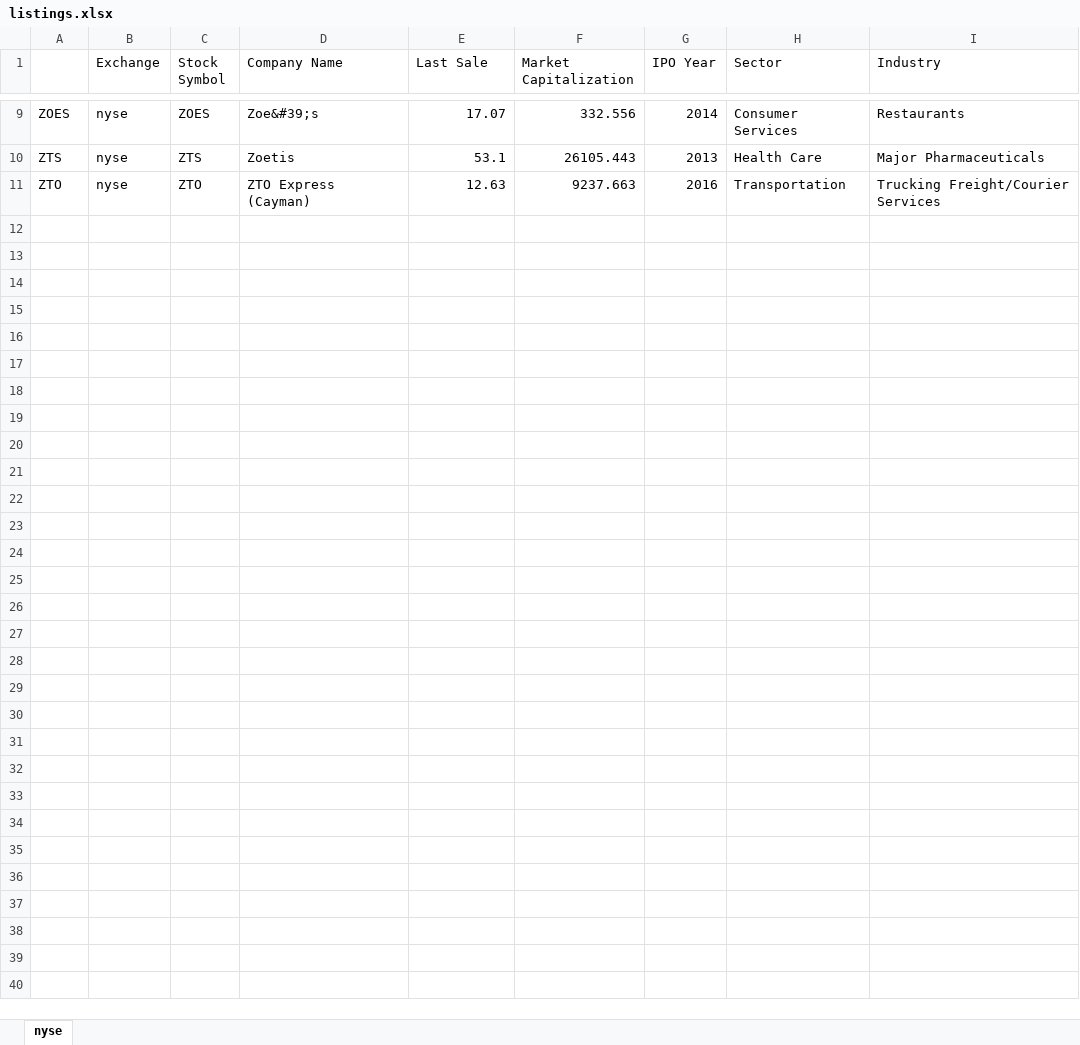
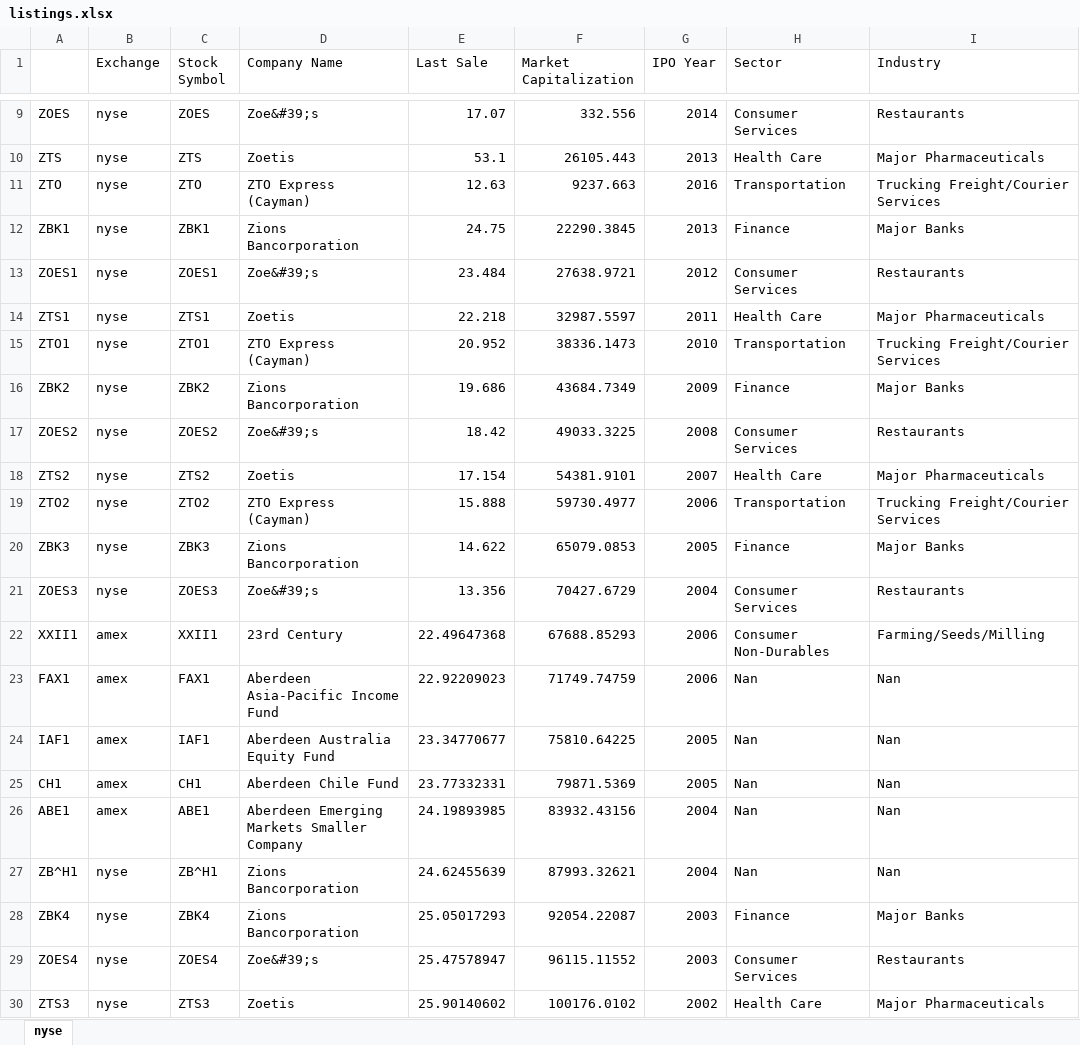
Before and after one commit to KeenGWatanabe/python, an Excel workbook: listings.xlsx, sheet nyse, drawn as a sheet; only a part is shown, gaps mark what is left out; values as stored, in another font and other column widths than the file's, no borders; the diff covers the shown part only; the diff names each change by its address in the sheet, - before the commit and + after, or states it on an @@ line.

```diff
--- a/listings.xlsx (sheet nyse)
+++ b/listings.xlsx (sheet nyse)
+row 12: ZBK1 | nyse | ZBK1 | Zions Bancorporation | 24.75 | 22290.3845 | 2013 | Finance | Major Banks
+row 13: ZOES1 | nyse | ZOES1 | Zoe&#39;s | 23.484 | 27638.9721 | 2012 | Consumer Services | Restaurants
+row 14: ZTS1 | nyse | ZTS1 | Zoetis | 22.218 | 32987.5597 | 2011 | Health Care | Major Pharmaceuticals
+row 15: ZTO1 | nyse | ZTO1 | ZTO Express (Cayman) | 20.952 | 38336.1473 | 2010 | Transportation | Trucking Freight/Courier Services
+row 16: ZBK2 | nyse | ZBK2 | Zions Bancorporation | 19.686 | 43684.7349 | 2009 | Finance | Major Banks
+row 17: ZOES2 | nyse | ZOES2 | Zoe&#39;s | 18.42 | 49033.3225 | 2008 | Consumer Services | Restaurants
+row 18: ZTS2 | nyse | ZTS2 | Zoetis | 17.154 | 54381.9101 | 2007 | Health Care | Major Pharmaceuticals
+row 19: ZTO2 | nyse | ZTO2 | ZTO Express (Cayman) | 15.888 | 59730.4977 | 2006 | Transportation | Trucking Freight/Courier Services
+row 20: ZBK3 | nyse | ZBK3 | Zions Bancorporation | 14.622 | 65079.0853 | 2005 | Finance | Major Banks
+row 21: ZOES3 | nyse | ZOES3 | Zoe&#39;s | 13.356 | 70427.6729 | 2004 | Consumer Services | Restaurants
+row 22: XXII1 | amex | XXII1 | 23rd Century | 22.49647368 | 67688.85293 | 2006 | Consumer Non-Durables | Farming/Seeds/Milling
+row 23: FAX1 | amex | FAX1 | Aberdeen Asia-Pacific Income Fund | 22.92209023 | 71749.74759 | 2006 | Nan | Nan
+row 24: IAF1 | amex | IAF1 | Aberdeen Australia Equity Fund | 23.34770677 | 75810.64225 | 2005 | Nan | Nan
+row 25: CH1 | amex | CH1 | Aberdeen Chile Fund | 23.77332331 | 79871.5369 | 2005 | Nan | Nan
+row 26: ABE1 | amex | ABE1 | Aberdeen Emerging Markets Smaller Company | 24.19893985 | 83932.43156 | 2004 | Nan | Nan
+row 27: ZB^H1 | nyse | ZB^H1 | Zions Bancorporation | 24.62455639 | 87993.32621 | 2004 | Nan | Nan
+row 28: ZBK4 | nyse | ZBK4 | Zions Bancorporation | 25.05017293 | 92054.22087 | 2003 | Finance | Major Banks
+row 29: ZOES4 | nyse | ZOES4 | Zoe&#39;s | 25.47578947 | 96115.11552 | 2003 | Consumer Services | Restaurants
+row 30: ZTS3 | nyse | ZTS3 | Zoetis | 25.90140602 | 100176.0102 | 2002 | Health Care | Major Pharmaceuticals
```
Also changed, not shown: 80 added rows elsewhere in this sheet, 2 other files.
